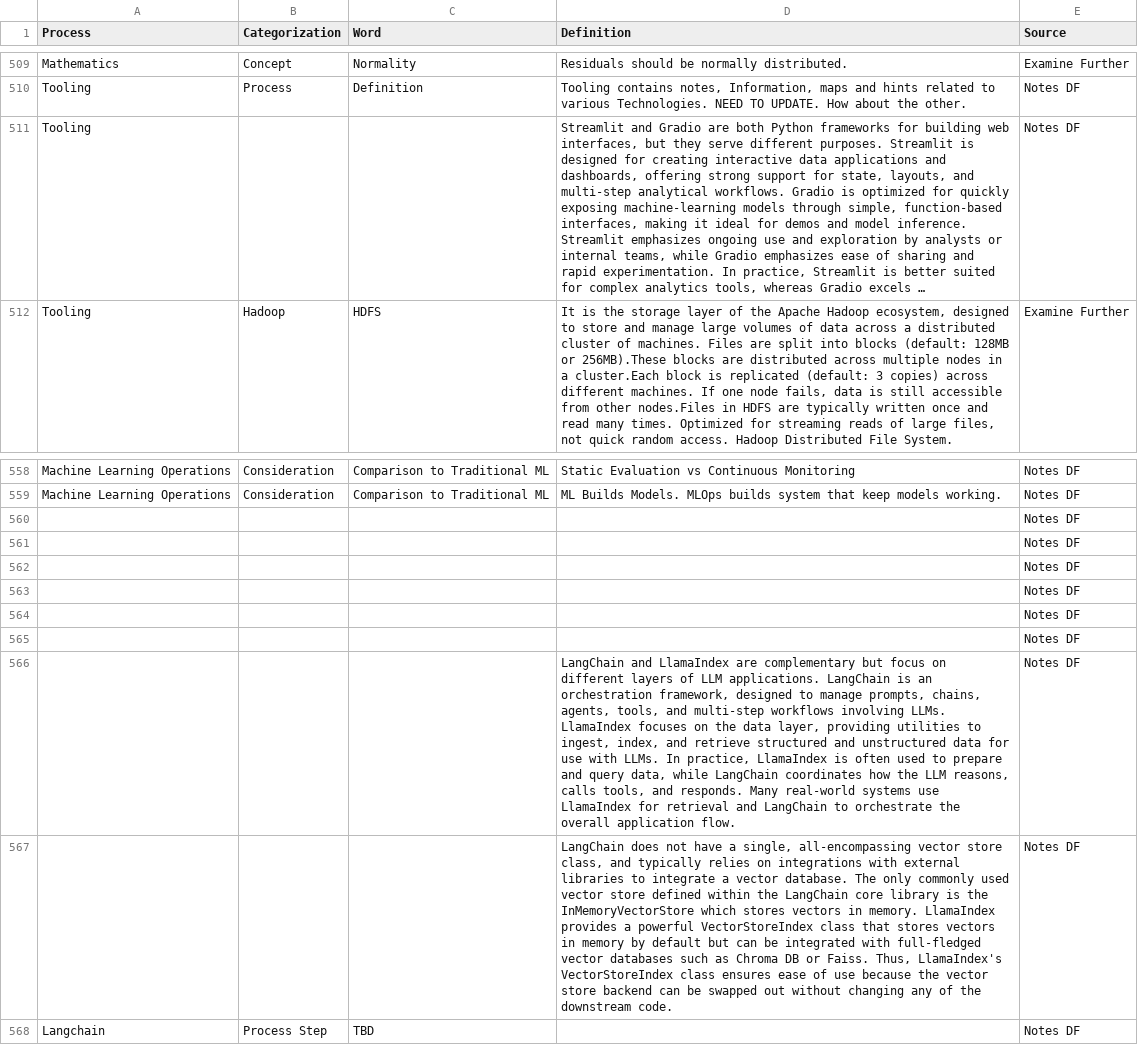
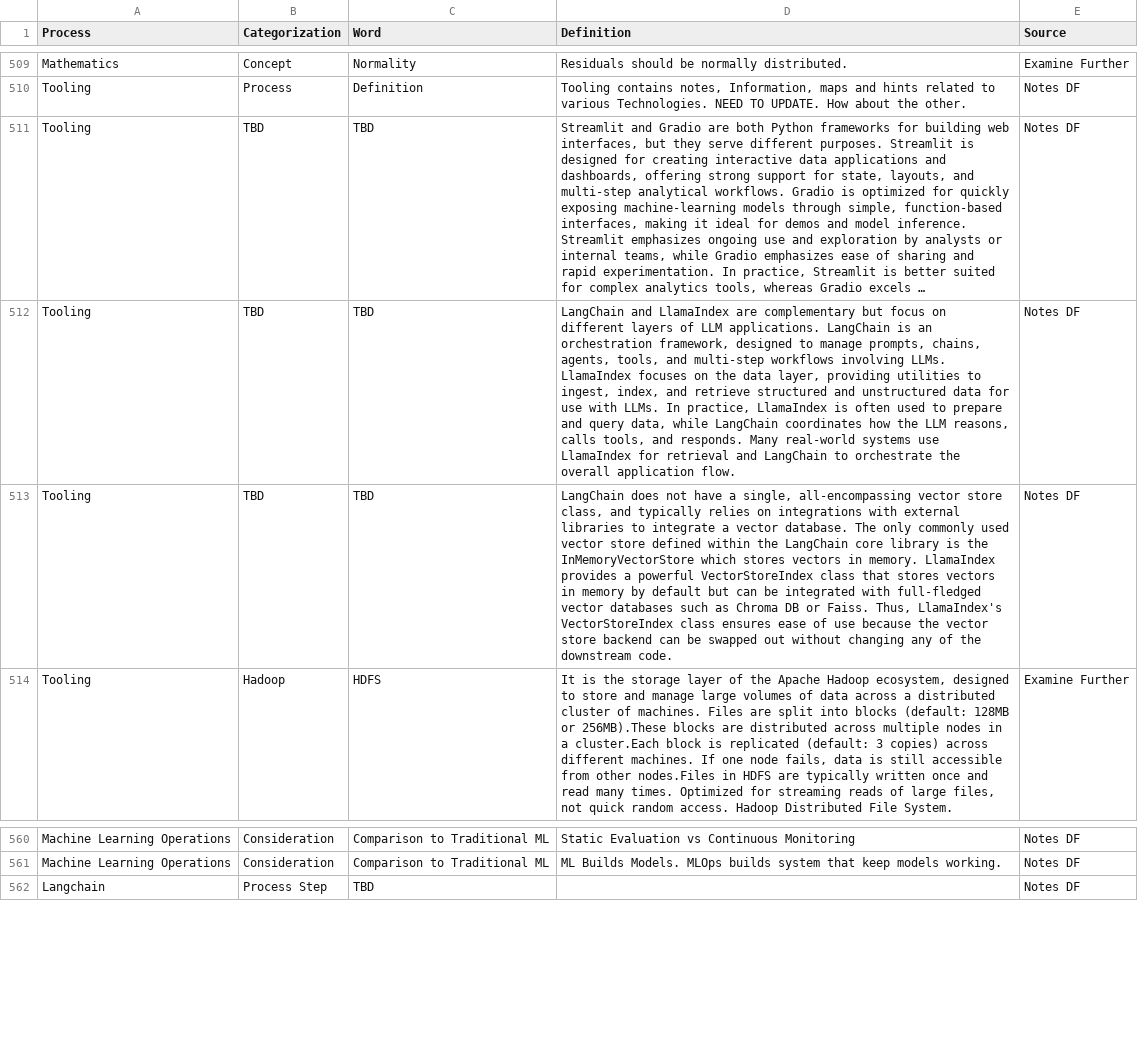
Before and after one commit to derek-dewald/Python_Tools, a CSV file: Streamlit/DataDictionary/d_learning_notes.csv, drawn as a sheet; only a part is shown, gaps mark what is left out; long unchanged cells end in …; removed rows and columns are numbered as before the commit, all else as after; the diff names each change by its address in the sheet, - before the commit and + after, or states it on an @@ line.

```diff
--- a/Streamlit/DataDictionary/d_learning_notes.csv
+++ b/Streamlit/DataDictionary/d_learning_notes.csv
-B511 (Categorization): (empty)
+B511 (Categorization): TBD
-C511 (Word): (empty)
+C511 (Word): TBD
+row 512: Tooling | TBD | TBD | LangChain and LlamaIndex are complementary but focus on different layers of LLM applications. LangChain is an orchestration framework, designed to manage prompts, chains, agents, tools, and multi-step workflows involving LLMs. LlamaIndex focuses on the data layer, providing utilities to ingest, index, and retrieve structured and unstructured data for use with LLMs. In practice, LlamaIndex is often used to prepare and query data, while LangChain coordinates how the LLM reasons, calls tools, and responds. Many real-world systems use LlamaIndex for retrieval and LangChain to orchestrate the overall application flow. | Notes DF
+row 513: Tooling | TBD | TBD | LangChain does not have a single, all-encompassing vector store class, and typically relies on integrations with external libraries to integrate a vector database. The only commonly used vector store defined within the LangChain core library is the InMemoryVectorStore which stores vectors in memory. LlamaIndex provides a powerful VectorStoreIndex class that stores vectors in memory by default but can be integrated with full-fledged vector databases such as Chroma DB or Faiss. Thus, LlamaIndex's VectorStoreIndex class ensures ease of use because the vector store backend can be swapped out without changing any of the downstream code. | Notes DF
-row 560:  |  |  |  | Notes DF
-row 561:  |  |  |  | Notes DF
-row 562:  |  |  |  | Notes DF
-row 563:  |  |  |  | Notes DF
-row 564:  |  |  |  | Notes DF
-row 565:  |  |  |  | Notes DF
-row 566:  |  |  | LangChain and LlamaIndex are complementary but focus on different layers of LLM applications. LangChain is an orchestration framework, designed to manage prompts, chains, agents, tools, and multi-step workflows involving LLMs. LlamaIndex focuses on the data layer, providing utilities to ingest, index, and retrieve structured and unstructured data for use with LLMs. In practice, LlamaIndex is often used to prepare and query data, while LangChain coordinates how the LLM reasons, calls tools, and responds. Many real-world systems use LlamaIndex for retrieval and LangChain to orchestrate the overall application flow. | Notes DF
-row 567:  |  |  | LangChain does not have a single, all-encompassing vector store class, and typically relies on integrations with external libraries to integrate a vector database. The only commonly used vector store defined within the LangChain core library is the InMemoryVectorStore which stores vectors in memory. LlamaIndex provides a powerful VectorStoreIndex class that stores vectors in memory by default but can be integrated with full-fledged vector databases such as Chroma DB or Faiss. Thus, LlamaIndex's VectorStoreIndex class ensures ease of use because the vector store backend can be swapped out without changing any of the downstream code. | Notes DF
```
Also changed, not shown: Data/Streamlit_DefinitionSummary.csv, 5 other files.
